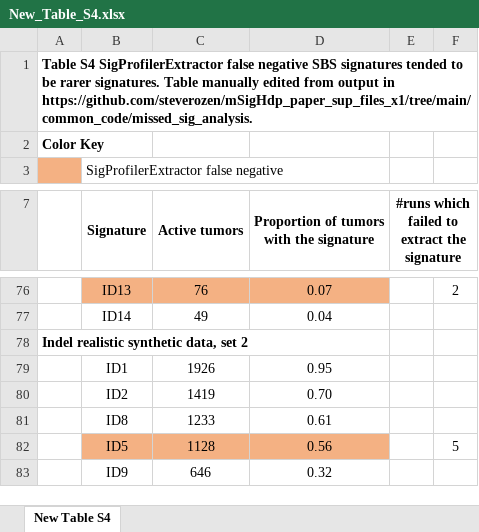
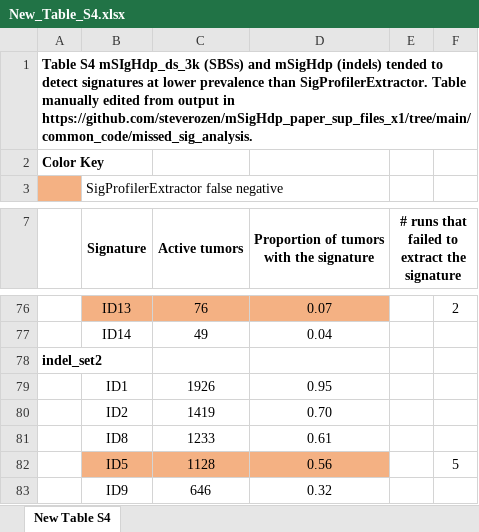
Before and after one commit to steverozen/mSigHdp_paper_sup_files_x1, an Excel workbook: common_code/missed_sig_analysis/New_Table_S4.xlsx, sheet New Table S4, drawn as a sheet; only a part is shown, gaps mark what is left out; values as stored, in another font and other column widths than the file's, no borders; the diff covers the shown part only; the diff names each change by its address in the sheet, - before the commit and + after, or states it on an @@ line.

Commit message:
Update New_Table_S4.xlsx

```diff
--- a/common_code/missed_sig_analysis/New_Table_S4.xlsx (sheet New Table S4)
+++ b/common_code/missed_sig_analysis/New_Table_S4.xlsx (sheet New Table S4)
-A1: Table S4 SigProfilerExtractor false negative SBS signatures tended to be rarer signatures. Table manually edited from output in https://github.com/steverozen/mSigHdp_paper_sup_files_x1/tree/main/common_code/missed_sig_analysis.
+A1: Table S4 mSIgHdp_ds_3k (SBSs) and mSigHdp (indels) tended to detect signatures at lower prevalence than SigProfilerExtractor. Table manually edited from output in https://github.com/steverozen/mSigHdp_paper_sup_files_x1/tree/main/ common_code/missed_sig_analysis.
-E7: #runs which failed to extract the signature
+E7: # runs that failed to extract the signature
-A78: Indel realistic synthetic data, set 2
+A78: indel_set2
```
Also changed, not shown: 19 edited cells elsewhere in this sheet.
